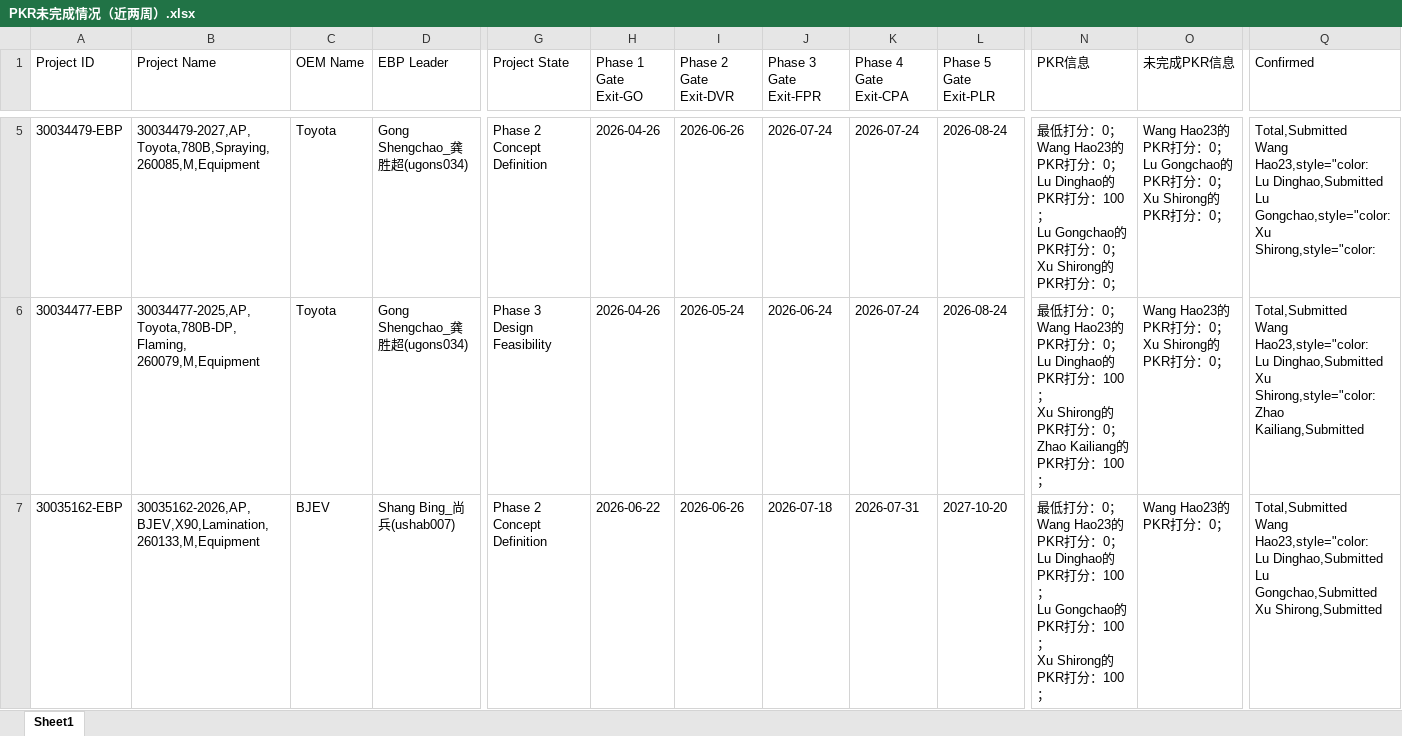
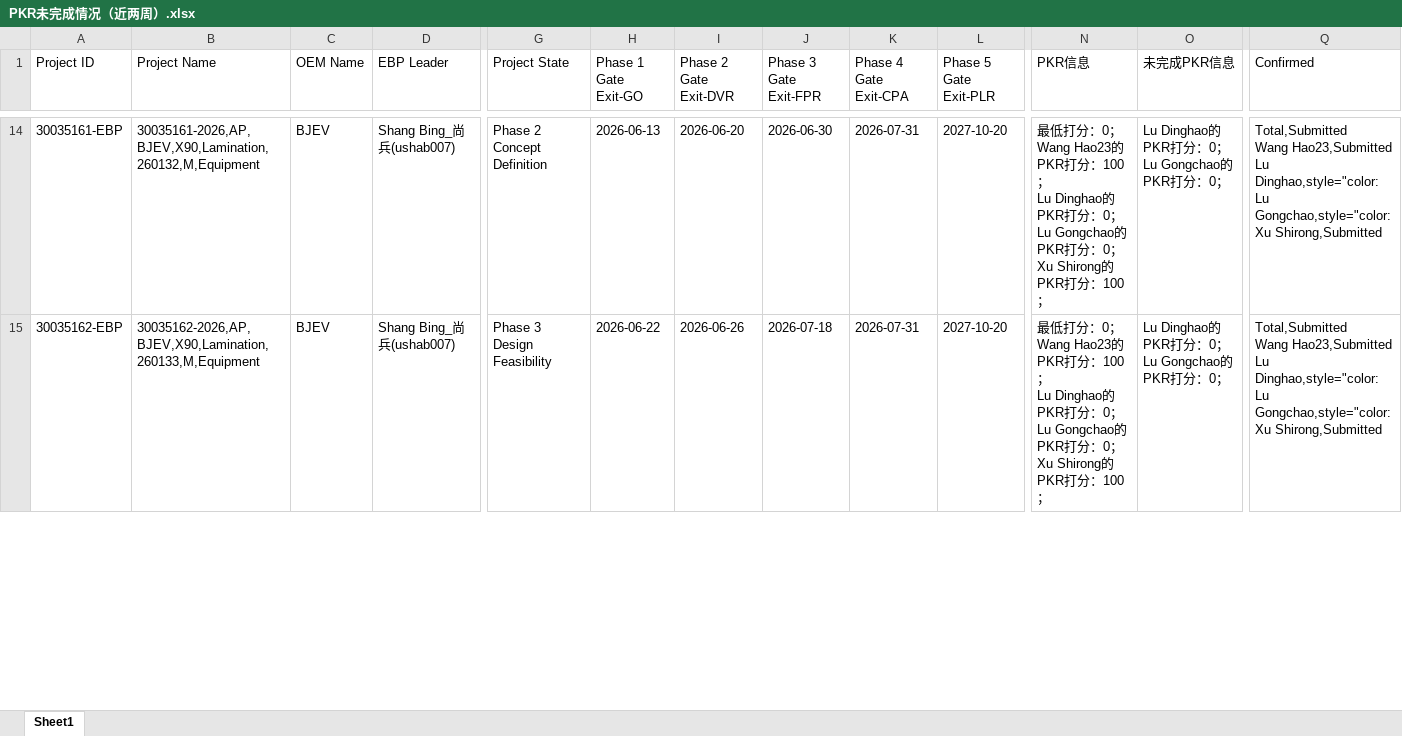
Before and after one commit to alaxu666/alaxu666.github.io, an Excel workbook: yanfeng/PKR确认信息/PKR未完成情况（近两周）.xlsx, sheet Sheet1, drawn as a sheet; only a part is shown, gaps mark what is left out; values as stored, in another font and other column widths than the file's, no borders; removed rows and columns are numbered as before the commit, all else as after; rows hold the shown columns only; ↵ is a line break in a cell; the diff covers the shown part only; the diff names each change by its address in the sheet, - before the commit and + after, or states it on an @@ line.

```diff
--- a/yanfeng/PKR确认信息/PKR未完成情况（近两周）.xlsx (sheet Sheet1)
+++ b/yanfeng/PKR确认信息/PKR未完成情况（近两周）.xlsx (sheet Sheet1)
-A14 (Project ID): 30034479-EBP
+A14 (Project ID): 30035161-EBP
-B14 (Project Name): 30034479-2027,AP,Toyota,780B,Spraying,260085,M,Equipment
+B14 (Project Name): 30035161-2026,AP,BJEV,X90,Lamination,260132,M,Equipment
-C14 (OEM Name): Toyota
+C14 (OEM Name): BJEV
-D14 (EBP Leader): Gong Shengchao_龚胜超(ugons034)
+D14 (EBP Leader): Shang Bing_尚兵(ushab007)
-H14 (Phase 1 Gate Exit-GO): 2026-04-26
+H14 (Phase 1 Gate Exit-GO): 2026-06-13
-I14 (Phase 2 Gate Exit-DVR): 2026-06-26
+I14 (Phase 2 Gate Exit-DVR): 2026-06-20
-J14 (Phase 3 Gate Exit-FPR): 2026-07-24
+J14 (Phase 3 Gate Exit-FPR): 2026-06-30
-K14 (Phase 4 Gate Exit-CPA): 2026-07-24
+K14 (Phase 4 Gate Exit-CPA): 2026-07-31
-L14 (Phase 5 Gate Exit-PLR): 2026-08-24
+L14 (Phase 5 Gate Exit-PLR): 2027-10-20
-N14 (PKR信息): …PKR打分：0； ↵ Lu Dinghao的PKR打分：100； ↵ Lu Gongchao的PKR打分：0； ↵ Xu Shirong的PKR打分：0；
+N14 (PKR信息): …PKR打分：100； ↵ Lu Dinghao的PKR打分：0； ↵ Lu Gongchao的PKR打分：0； ↵ Xu Shirong的PKR打分：100；
-O14 (未完成PKR信息): Wang Hao23的PKR打分：0； ↵ Lu Gongchao的PKR打分：0； ↵ Xu Shirong的PKR打分…
+O14 (未完成PKR信息): Lu Dinghao的PKR打分：0； ↵ Lu Gongchao的PKR打分…
-Q14 (Confirmed): Total,Submitted ↵ Wang Hao23,style="color: ↵ Lu Dinghao,Submitted ↵ Lu Gongchao,style="color: ↵ Xu Shirong,style="color:
+Q14 (Confirmed): Total,Submitted ↵ Wang Hao23,Submitted ↵ Lu Dinghao,style="color: ↵ Lu Gongchao,style="color: ↵ Xu Shirong,Submitted
-row 6: 30034477-EBP | 30034477-2025,AP,Toyota,780B-DP,Flaming, 260079,M,Equipment | Toyota | Gong Shengchao_龚胜超(ugons034) | Phase 3 Design Feasibility | 2026-04-26 | 2026-05-24 | 2026-06-24 | 2026-07-24 | 2026-08-24 | 最低打分：0； ↵ Wang Hao23的PKR打分：0； ↵ Lu Dinghao的PKR打分：100； ↵ Xu Shirong的PKR打分：0； ↵ Zhao Kailiang的PKR打分：100； | Wang Hao23的PKR打分：0； ↵ Xu Shirong的PKR打分：0； | Total,Submitted ↵ Wang Hao23,style="color: ↵ Lu Dinghao,Submitted ↵ Xu Shirong,style="color: ↵ Zhao Kailiang,Submitted
-G15 (Project State): Phase 2 Concept Definition
+G15 (Project State): Phase 3 Design Feasibility
-N15 (PKR信息): …PKR打分：0； ↵ Lu Dinghao的PKR打分：100； ↵ Lu Gongchao的PKR打分：100； ↵ Xu Shirong…
+N15 (PKR信息): …PKR打分：100； ↵ Lu Dinghao的PKR打分：0； ↵ Lu Gongchao的PKR打分：0； ↵ Xu Shirong…
-O15 (未完成PKR信息): Wang Hao23的PKR打分：0；
+O15 (未完成PKR信息): Lu Dinghao的PKR打分：0； ↵ Lu Gongchao的PKR打分：0；
-Q15 (Confirmed): Total,Submitted ↵ Wang Hao23,style="color: ↵ Lu Dinghao,Submitted ↵ Lu Gongchao,Submitted ↵ Xu Shirong,Submitted
+Q15 (Confirmed): Total,Submitted ↵ Wang Hao23,Submitted ↵ Lu Dinghao,style="color: ↵ Lu Gongchao,style="color: ↵ Xu Shirong,Submitted
```
Also changed, not shown: 12 added rows, 2 removed rows and 33 edited cells elsewhere in this sheet, yanfeng/PKR确认信息/PKR历史未完成记录.xlsx, yanfeng/PKR确认信息/PKR完成情况（近两周）.xlsx, 8 other files.
